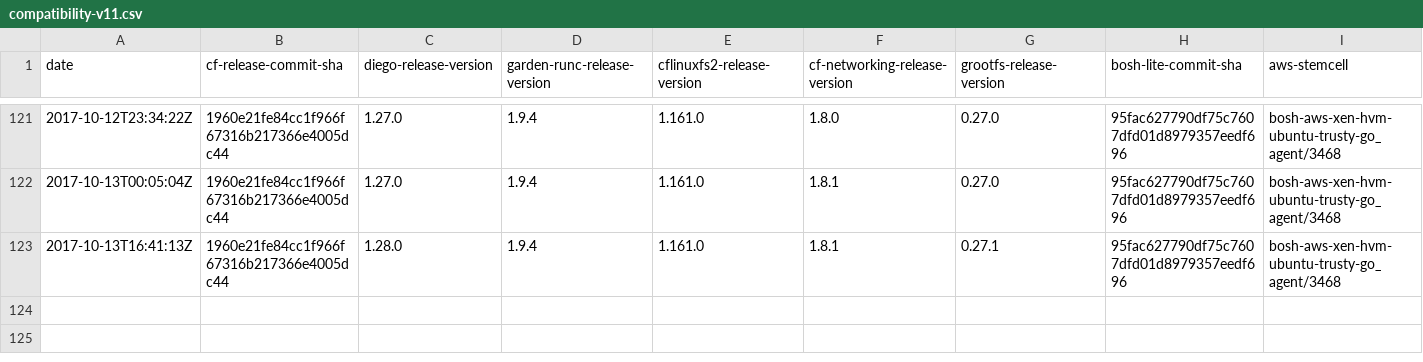
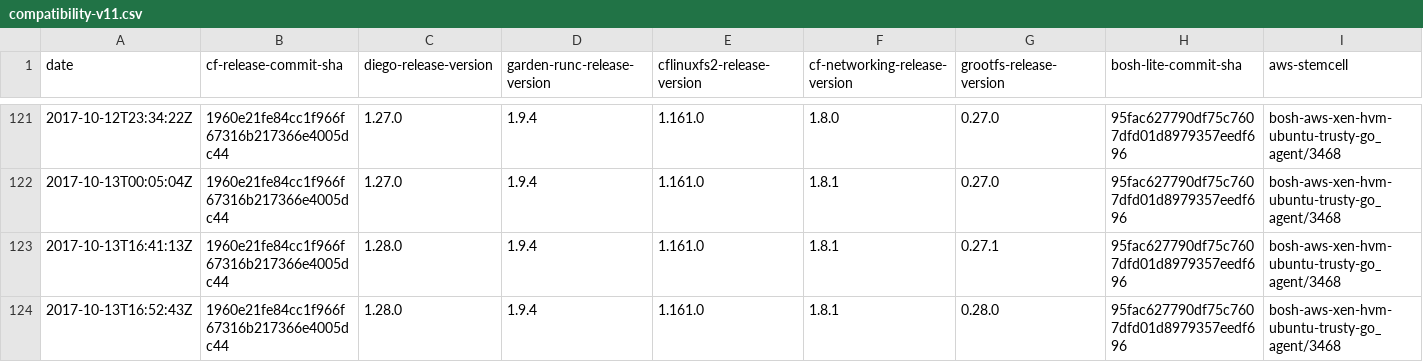
Before and after one commit to cloudfoundry-attic/diego-cf-compatibility, a CSV file: compatibility-v11.csv, drawn as a sheet; only a part is shown, gaps mark what is left out; rows hold the shown columns only; the diff names each change by its address in the sheet, - before the commit and + after, or states it on an @@ line.

Commit message:
Update compatibility-v11.csv

```diff
--- a/compatibility-v11.csv
+++ b/compatibility-v11.csv
+row 124: 2017-10-13T16:52:43Z | 1960e21fe84cc1f966f67316b217366e4005dc44 | 1.28.0 | 1.9.4 | 1.161.0 | 1.8.1 | 0.28.0 | 95fac627790df75c7607dfd01d8979357eedf696 | bosh-aws-xen-hvm-ubuntu-trusty-go_agent/3468
```
